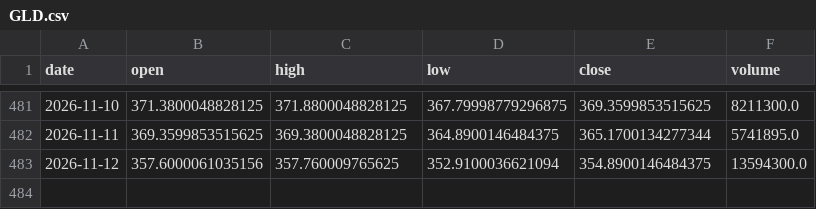
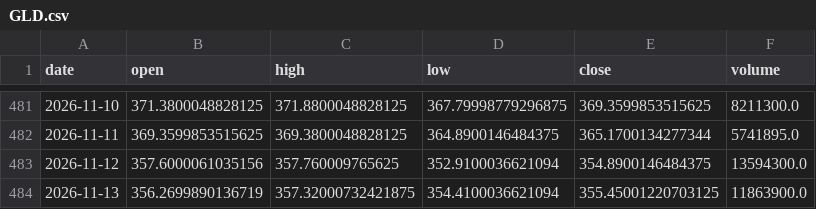
Before and after one commit to GrimsVerk/GrimsTrade, a CSV file: data/bars/GLD.csv, drawn as a sheet; only a part is shown, gaps mark what is left out.

```diff
--- a/data/bars/GLD.csv
+++ b/data/bars/GLD.csv
@@ -483 +483,2 @@ date,open,high,low,close,volume
 2026-11-12,357.6000061035156,357.760009765625,352.9100036621094,354.8900146484375,13594300.0
+2026-11-13,356.2699890136719,357.32000732421875,354.4100036621094,355.45001220703125,11863900.0
```
Also changed, not shown: data/bars/BTC.csv, data/bars/ETH.csv, 10 other files.
